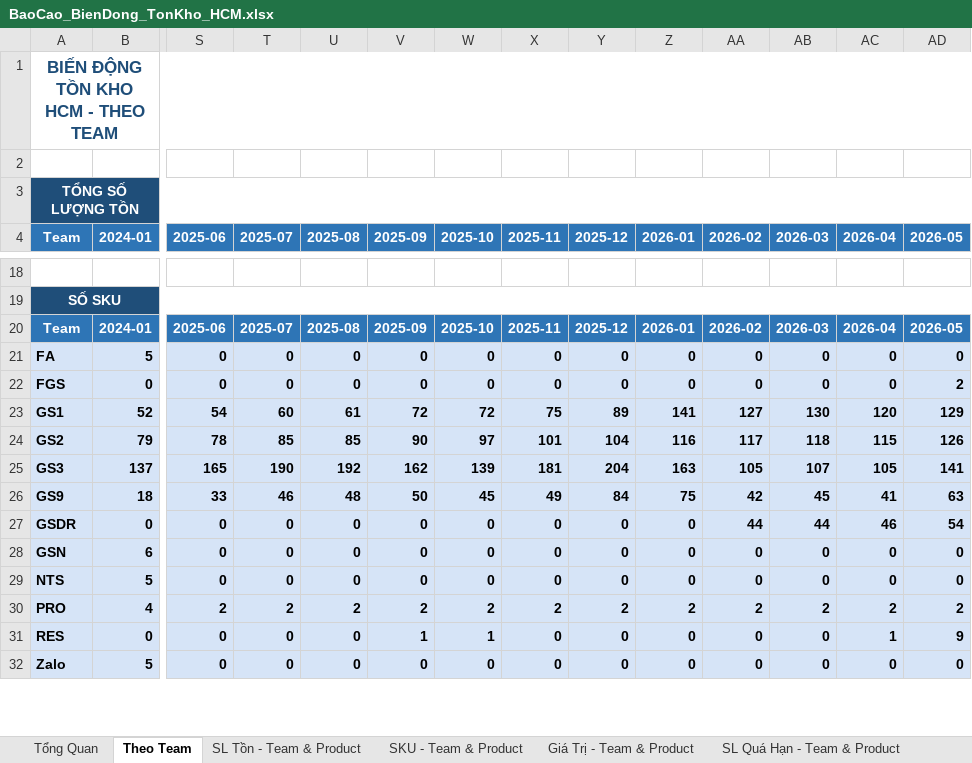
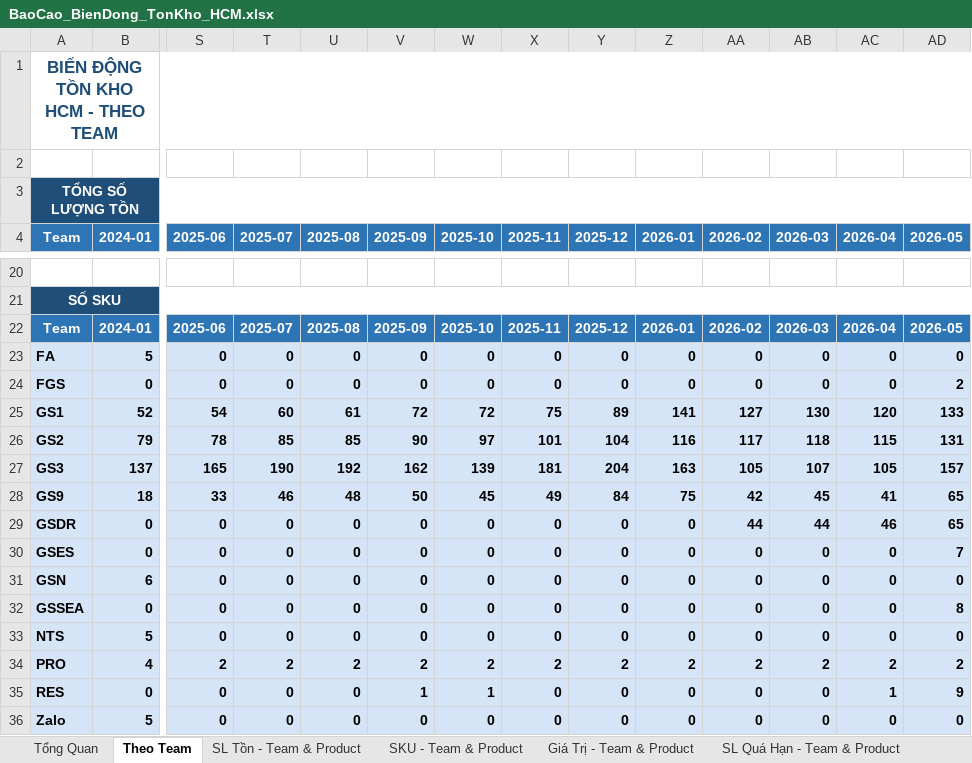
Before and after one commit to thamtunhut/bctk, an Excel workbook: BaoCao_BienDong_TonKho_HCM.xlsx, sheet Theo Team, drawn as a sheet; only a part is shown, gaps mark what is left out; values as stored, in another font and other column widths than the file's, no borders; addresses are those after the commit; rows hold the shown columns only; the diff covers the shown part only; the diff names each change by its address in the sheet, - before the commit and + after, or states it on an @@ line.

```diff
--- a/BaoCao_BienDong_TonKho_HCM.xlsx (sheet Theo Team)
+++ b/BaoCao_BienDong_TonKho_HCM.xlsx (sheet Theo Team)
-AD25 (2026-05): 129
+AD25 (2026-05): 133
-AD26 (2026-05): 126
+AD26 (2026-05): 131
-AD27 (2026-05): 141
+AD27 (2026-05): 157
-AD28 (2026-05): 63
+AD28 (2026-05): 65
-AD29 (2026-05): 54
+AD29 (2026-05): 65
+row 30: GSES | 0 | 0 | 0 | 0 | 0 | 0 | 0 | 0 | 0 | 0 | 0 | 0 | 7
+row 32: GSSEA | 0 | 0 | 0 | 0 | 0 | 0 | 0 | 0 | 0 | 0 | 0 | 0 | 8
```
Also changed, not shown: 10 added rows and 24 edited cells elsewhere in this sheet, sheet Giá Trị - Team & Product, sheet SL Tồn - Team & Product, sheet SKU - Team & Product, sheet SL Quá Hạn - Team & Product, sheet GT Quá Hạn - Team & Product, sheet SKU Quá Hạn - Team & Product, 1 more sheet, 2 other files.
